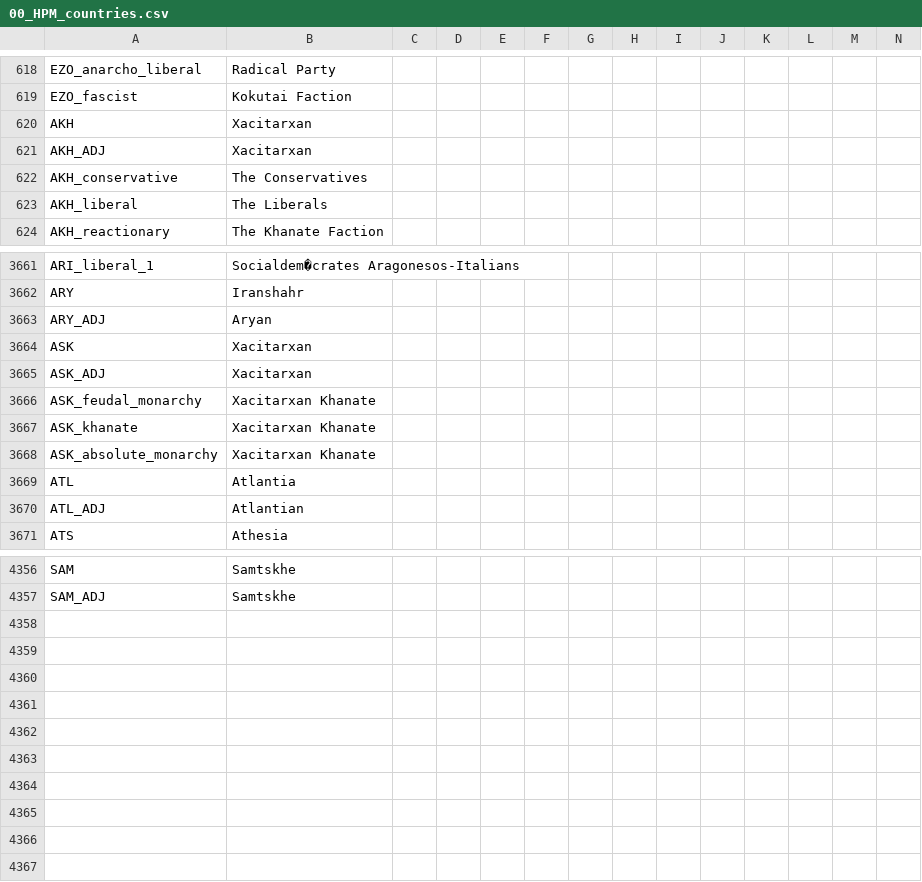
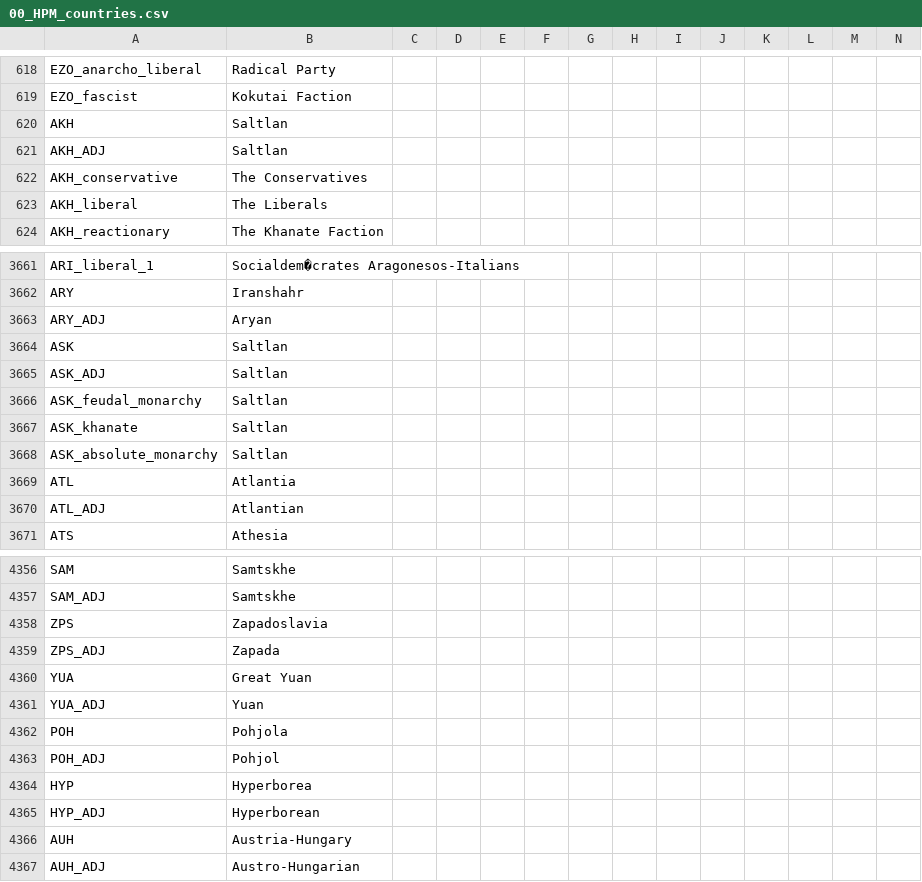
Before and after one commit to dougie500/DoD_Knockoff, a CSV file: localisation/00_HPM_countries.csv, drawn as a sheet; only a part is shown, gaps mark what is left out; rows hold the shown columns only; the diff names each change by its address in the sheet, - before the commit and + after, or states it on an @@ line.

```diff
--- a/localisation/00_HPM_countries.csv
+++ b/localisation/00_HPM_countries.csv
-B620:B621: Xacitarxan
+B620:B621: Saltlan
-B3664:B3665: Xacitarxan
+B3664:B3665: Saltlan
-B3666:B3668: Xacitarxan Khanate
+B3666:B3668: Saltlan
+row 4358: ZPS | Zapadoslavia
+row 4359: ZPS_ADJ | Zapada
+row 4360: YUA | Great Yuan
+row 4361: YUA_ADJ | Yuan
+row 4362: POH | Pohjola
+row 4363: POH_ADJ | Pohjol
+row 4364: HYP | Hyperborea
+row 4365: HYP_ADJ | Hyperborean
+row 4366: AUH | Austria-Hungary
+row 4367: AUH_ADJ | Austro-Hungarian
```
Also changed, not shown: localisation/00_HPM_decisions.csv, 13 other files.
